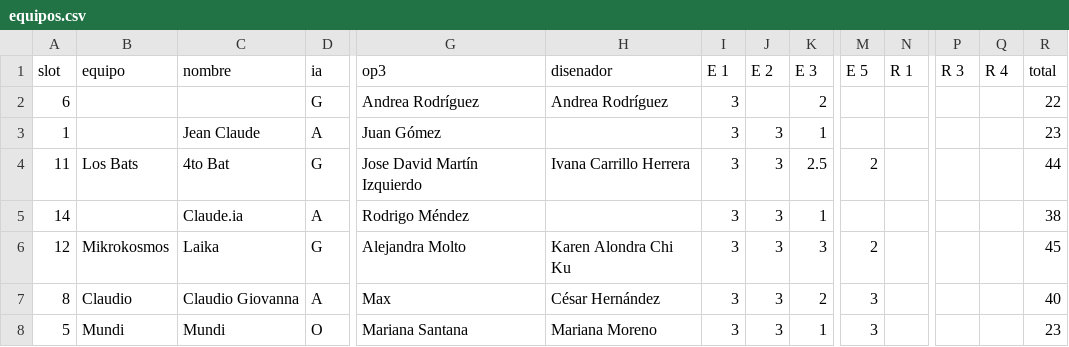
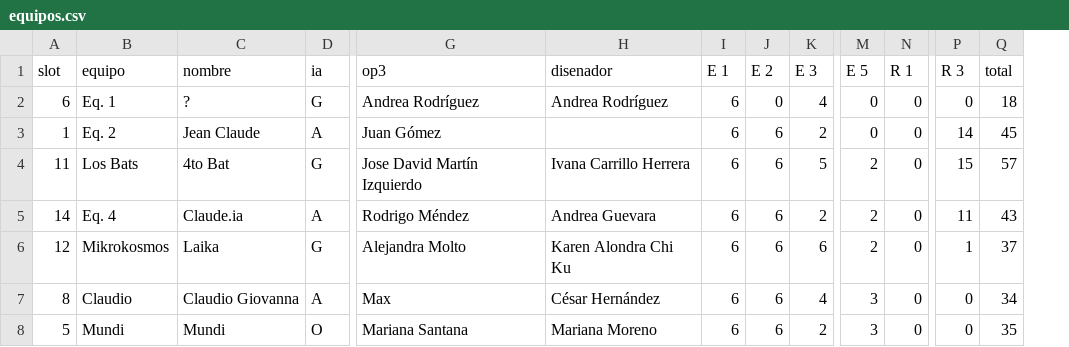
Before and after one commit to fcoral23/ai-arena, a CSV file: data/equipos.csv, drawn as a sheet; only a part is shown, gaps mark what is left out; removed rows and columns are numbered as before the commit, all else as after; the diff covers the shown part only; the diff names each change by its address in the sheet, - before the commit and + after, or states it on an @@ line.

Commit message:
Add files via upload

```diff
--- a/data/equipos.csv
+++ b/data/equipos.csv
-column Q (R 4), empty
-B2 (equipo): (empty)
+B2 (equipo): Eq. 1
-C2 (nombre): (empty)
+C2 (nombre): ?
-I2:I8 (E 1): 3
+I2:I8 (E 1): 6
-J2 (E 2): (empty)
+J2 (E 2): 0
-K2 (E 3): 2
+K2 (E 3): 4
-M2:M3 (E 5): (empty)
+M2:M3 (E 5): 0
-N2:N8 (R 1): (empty)
+N2:N8 (R 1): 0
-P2 (R 3): (empty)
+P2 (R 3): 0
-Q2 (total): 22
+Q2 (total): 18
-B3 (equipo): (empty)
+B3 (equipo): Eq. 2
-J3:J8 (E 2): 3
+J3:J8 (E 2): 6
-K3 (E 3): 1
+K3 (E 3): 2
-P3 (R 3): (empty)
+P3 (R 3): 14
-Q3 (total): 23
+Q3 (total): 45
-K4 (E 3): 2.5
+K4 (E 3): 5
-P4 (R 3): (empty)
+P4 (R 3): 15
-Q4 (total): 44
+Q4 (total): 57
-B5 (equipo): (empty)
+B5 (equipo): Eq. 4
-H5 (disenador): (empty)
+H5 (disenador): Andrea Guevara
-K5 (E 3): 1
+K5 (E 3): 2
-M5 (E 5): (empty)
+M5 (E 5): 2
-P5 (R 3): (empty)
+P5 (R 3): 11
-Q5 (total): 38
+Q5 (total): 43
-K6 (E 3): 3
+K6 (E 3): 6
-P6 (R 3): (empty)
+P6 (R 3): 1
-Q6 (total): 45
+Q6 (total): 37
-K7 (E 3): 2
+K7 (E 3): 4
-P7:P8 (R 3): (empty)
+P7:P8 (R 3): 0
-Q7 (total): 40
+Q7 (total): 34
-K8 (E 3): 1
+K8 (E 3): 2
-Q8 (total): 23
+Q8 (total): 35
```
Also changed, not shown: 63 edited cells elsewhere in this file.
